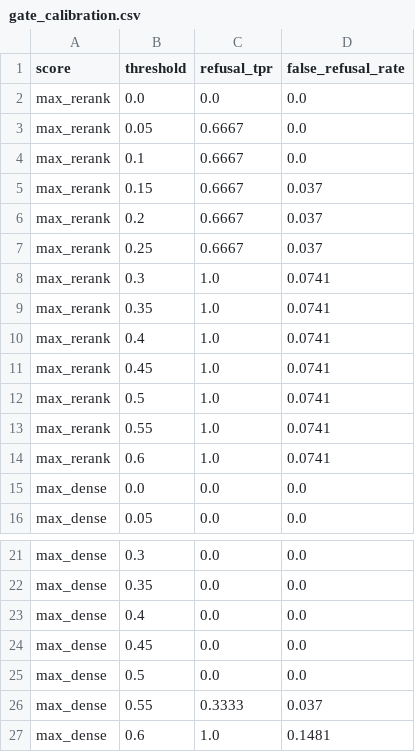
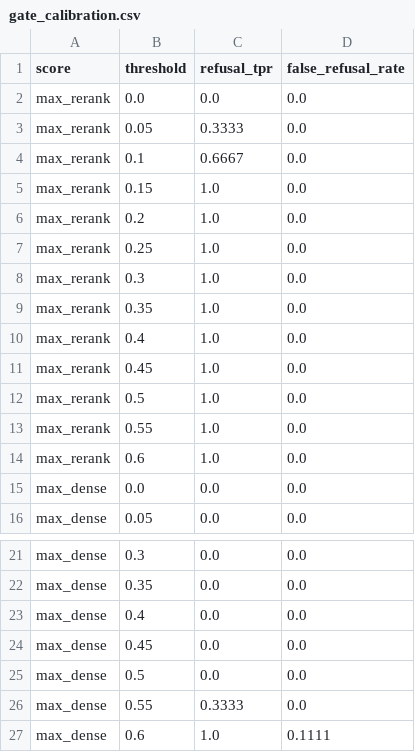
Before and after one commit to ilyesbj3/rag-3gpp, a CSV file: eval/results/gate_calibration.csv, drawn as a sheet; only a part is shown, gaps mark what is left out.

Commit message:
feat(eval): soft routing and BM25 weight grid, new retrieval defaults, fast demo profile
Retrieval grid over routing mode and BM25 weight for both rerankers,
all ablations re-run with soft routing and BM25 weight 0.5, gate
recalibrated for bge-reranker-v2-m3 at 512 tokens, configs/fast.yaml
with bge-reranker-base, report sections for the grid and the reranker
choice, retry-after parsing of hours, development process note.

```diff
--- a/eval/results/gate_calibration.csv
+++ b/eval/results/gate_calibration.csv
@@ -2,14 +2,14 @@ score,threshold,refusal_tpr,false_refusal_rate
 max_rerank,0.0,0.0,0.0
-max_rerank,0.05,0.6667,0.0
+max_rerank,0.05,0.3333,0.0
 max_rerank,0.1,0.6667,0.0
-max_rerank,0.15,0.6667,0.037
-max_rerank,0.2,0.6667,0.037
-max_rerank,0.25,0.6667,0.037
-max_rerank,0.3,1.0,0.0741
-max_rerank,0.35,1.0,0.0741
-max_rerank,0.4,1.0,0.0741
-max_rerank,0.45,1.0,0.0741
-max_rerank,0.5,1.0,0.0741
-max_rerank,0.55,1.0,0.0741
-max_rerank,0.6,1.0,0.0741
+max_rerank,0.15,1.0,0.0
+max_rerank,0.2,1.0,0.0
+max_rerank,0.25,1.0,0.0
+max_rerank,0.3,1.0,0.0
+max_rerank,0.35,1.0,0.0
+max_rerank,0.4,1.0,0.0
+max_rerank,0.45,1.0,0.0
+max_rerank,0.5,1.0,0.0
+max_rerank,0.55,1.0,0.0
+max_rerank,0.6,1.0,0.0
 max_dense,0.0,0.0,0.0
@@ -25,3 +25,3 @@ max_dense,0.45,0.0,0.0
 max_dense,0.5,0.0,0.0
-max_dense,0.55,0.3333,0.037
-max_dense,0.6,1.0,0.1481
+max_dense,0.55,0.3333,0.0
+max_dense,0.6,1.0,0.1111
```
Also changed, not shown: eval/results/retrieval_ablation.csv, 48 other files.
